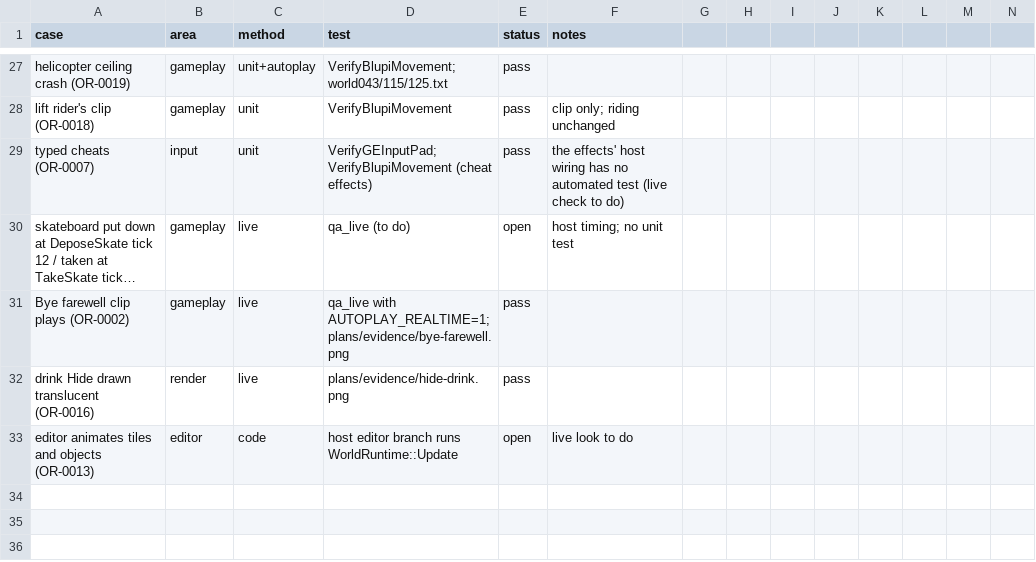
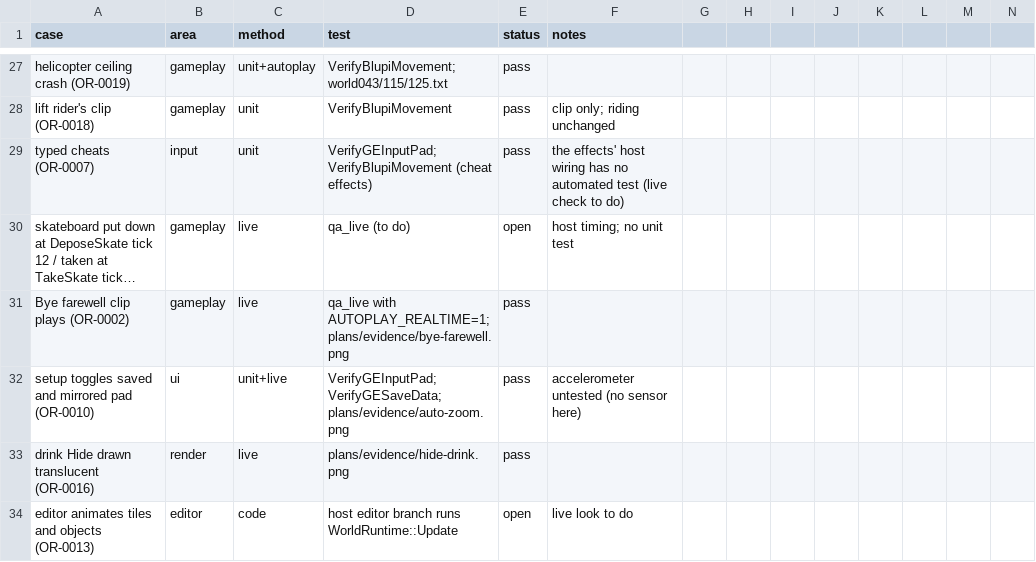
Before and after one commit to openeggbert/galaxy-eggbert, a CSV file: plans/audit/test_coverage.csv, drawn as a sheet; only a part is shown, gaps mark what is left out; long unchanged cells end in …; rows hold the shown columns only; the diff names each change by its address in the sheet, - before the commit and + after, or states it on an @@ line.

Commit message:
feat(setup): the Jump side, automatic zoom and accelerometer work (OR-0010)
The owner: only the Setup's first toggle worked; "Automatic zoom on action" and the
accelerometer did nothing. Galaxy drew Jump side, Automatic zoom and Accelerometer but left
them inert. Now, as Mobile Eggbert:
- all three toggle and are saved at once (GameData data[4..6]; the original's defaults:
  jump right and automatic zoom on, the accelerometer off; Reset restores them);
- Jump side: off, the stick goes right and Jump/Action left (InputPad.cpp:232-240, 1718-1760);
- automatic zoom: while he walks with his focus, not in the helicopter nor under Power, the
  chase camera eases in to 1.3x at 1/30 a tick and stays 30 ticks after he stops unless he
  loses his focus or crouches or looks up (Decor::MoveHotSpot);
- accelerometer: CNA's Microsoft::Devices::Sensors::Accelerometer, where the device has one,
  steers as the pad's horizontal axis with the original's dead zone, hysteresis, speed ramp
  and level start (InputPad.cpp:1932-1969); not in autoplay. The sensitivity slider is not
  drawn yet (fixed at the default 50); no sensor on this desktop, so tilt is untested.
VerifyGEInputPad, VerifyGESaveData; live: plans/evidence/auto-zoom.png. 110/110.

```diff
--- a/plans/audit/test_coverage.csv
+++ b/plans/audit/test_coverage.csv
+row 32: setup toggles saved and mirrored pad (OR-0010) | ui | unit+live | VerifyGEInputPad; VerifyGESaveData; plans/evidence/auto-zoom.png | pass | accelerometer untested (no sensor here)
```
Also changed, not shown: 11 other files.
